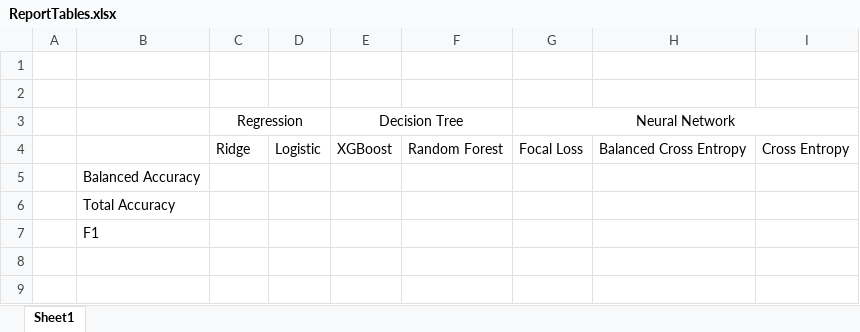
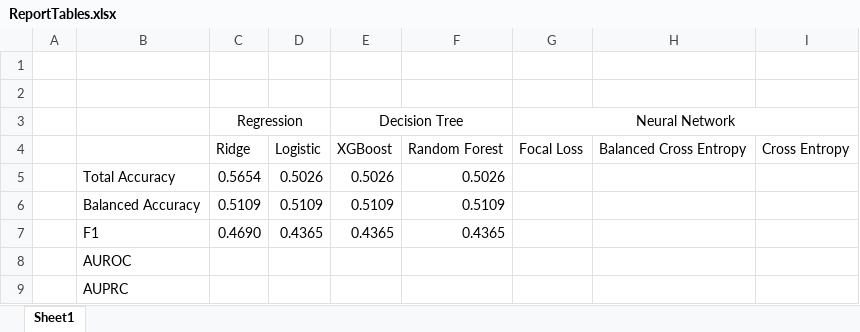
Before and after one commit to amouracook/229project, an Excel workbook: ReportTables.xlsx, sheet Sheet1, drawn as a sheet; values as stored, in another font and other column widths than the file's, no borders; removed rows and columns are numbered as before the commit, all else as after; the diff names each change by its address in the sheet, - before the commit and + after, or states it on an @@ line.

```diff
--- a/ReportTables.xlsx (sheet Sheet1)
+++ b/ReportTables.xlsx (sheet Sheet1)
-row 5:  | Balanced Accuracy
+row 5:  | Total Accuracy | 0.5654 | 0.5026 | 0.5026 | 0.5026
+row 6:  | Balanced Accuracy | 0.5109 | 0.5109 | 0.5109 | 0.5109
+row 7:  | F1 | 0.4690 | 0.4365 | 0.4365 | 0.4365
-B8: Total Accuracy
+B8: AUROC
-B9: F1
+B9: AUPRC
```
Also changed, not shown: 6 other files.
